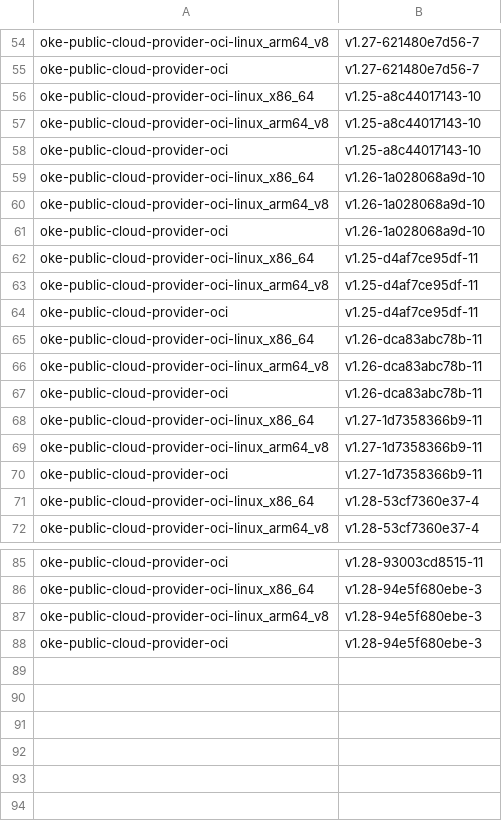
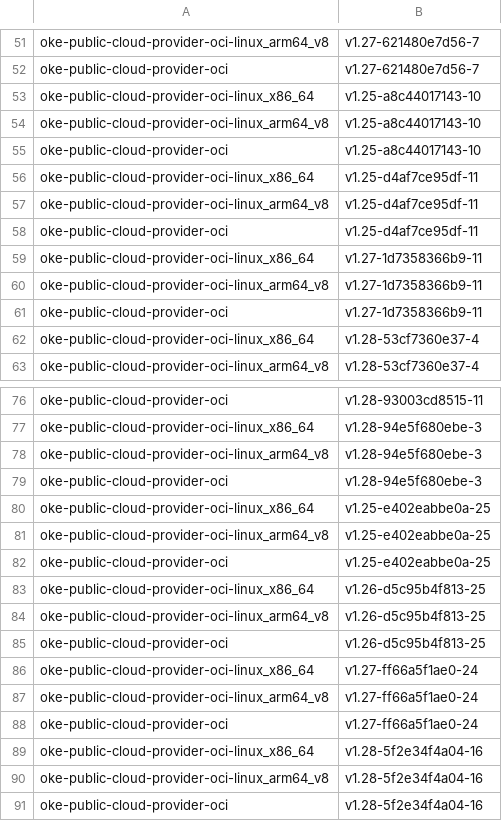
Before and after one commit to AkarshES/oci-cloud-controller-manager, a CSV file: MANIFEST.csv, drawn as a sheet; only a part is shown, gaps mark what is left out; removed rows and columns are numbered as before the commit, all else as after; the diff covers the shown part only; the diff names each change by its address in the sheet, - before the commit and + after, or states it on an @@ line.

```diff
--- a/MANIFEST.csv
+++ b/MANIFEST.csv
-row 59: oke-public-cloud-provider-oci-linux_x86_64 | v1.26-1a028068a9d-10
-row 60: oke-public-cloud-provider-oci-linux_arm64_v8 | v1.26-1a028068a9d-10
-row 61: oke-public-cloud-provider-oci | v1.26-1a028068a9d-10
-row 65: oke-public-cloud-provider-oci-linux_x86_64 | v1.26-dca83abc78b-11
-row 66: oke-public-cloud-provider-oci-linux_arm64_v8 | v1.26-dca83abc78b-11
-row 67: oke-public-cloud-provider-oci | v1.26-dca83abc78b-11
+row 80: oke-public-cloud-provider-oci-linux_x86_64 | v1.25-e402eabbe0a-25
+row 81: oke-public-cloud-provider-oci-linux_arm64_v8 | v1.25-e402eabbe0a-25
+row 82: oke-public-cloud-provider-oci | v1.25-e402eabbe0a-25
+row 83: oke-public-cloud-provider-oci-linux_x86_64 | v1.26-d5c95b4f813-25
+row 84: oke-public-cloud-provider-oci-linux_arm64_v8 | v1.26-d5c95b4f813-25
+row 85: oke-public-cloud-provider-oci | v1.26-d5c95b4f813-25
+row 86: oke-public-cloud-provider-oci-linux_x86_64 | v1.27-ff66a5f1ae0-24
+row 87: oke-public-cloud-provider-oci-linux_arm64_v8 | v1.27-ff66a5f1ae0-24
+row 88: oke-public-cloud-provider-oci | v1.27-ff66a5f1ae0-24
+row 89: oke-public-cloud-provider-oci-linux_x86_64 | v1.28-5f2e34f4a04-16
+row 90: oke-public-cloud-provider-oci-linux_arm64_v8 | v1.28-5f2e34f4a04-16
+row 91: oke-public-cloud-provider-oci | v1.28-5f2e34f4a04-16
```
Also changed, not shown: 3 removed rows elsewhere in this file, MANIFEST_ARCHIVE.csv, 50 other files.
